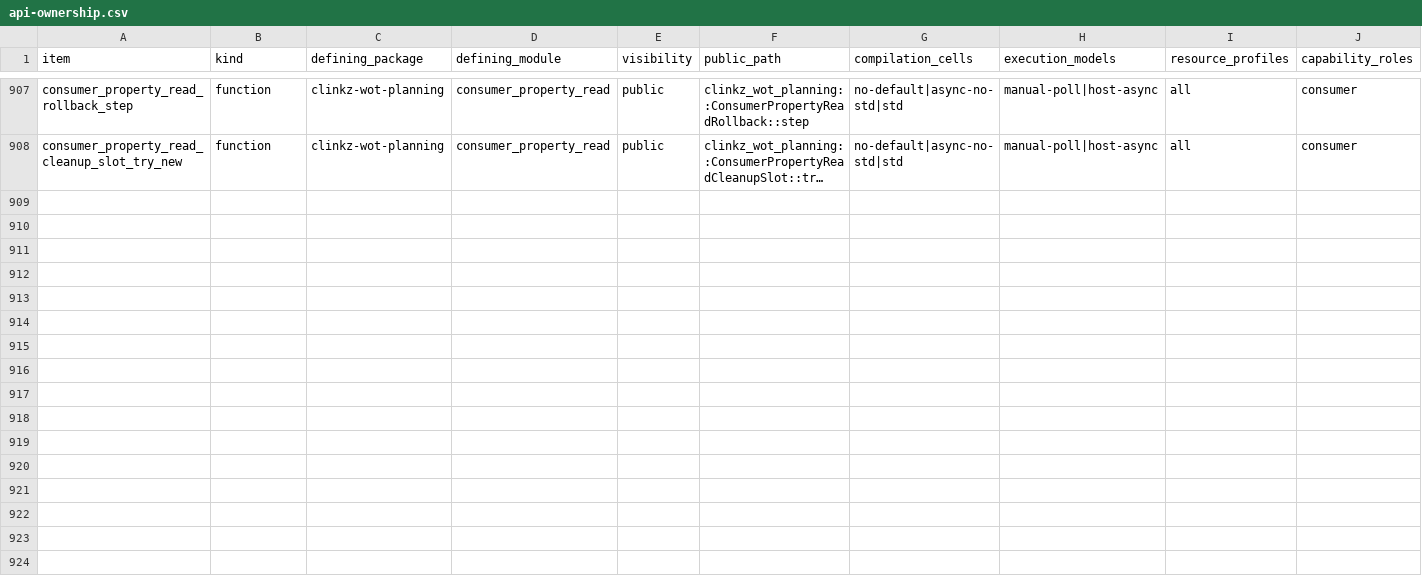
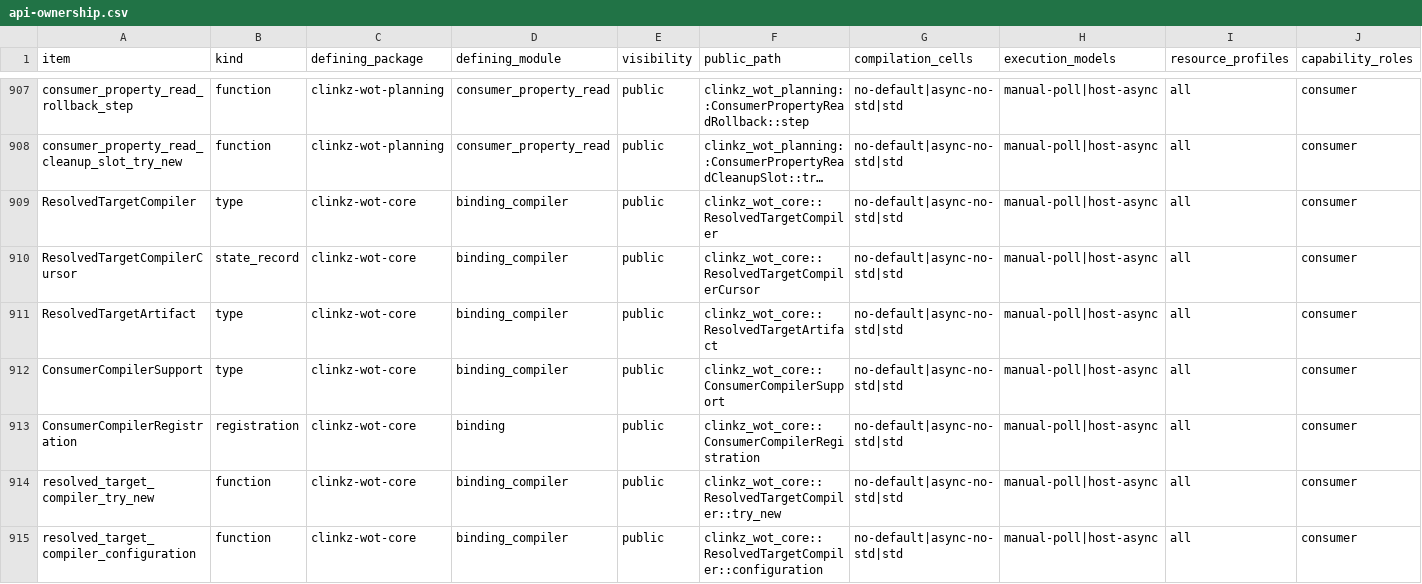
Before and after one commit to yushun1990/clinkz-wot, a CSV file: docs/api-ownership.csv, drawn as a sheet; only a part is shown, gaps mark what is left out; long unchanged cells end in …; rows hold the shown columns only; the diff covers the shown part only; the diff names each change by its address in the sheet, - before the commit and + after, or states it on an @@ line.

```diff
--- a/docs/api-ownership.csv
+++ b/docs/api-ownership.csv
+row 909: ResolvedTargetCompiler | type | clinkz-wot-core | binding_compiler | public | clinkz_wot_core::ResolvedTargetCompiler | no-default|async-no-std|std | manual-poll|host-async | all | consumer
+row 910: ResolvedTargetCompilerCursor | state_record | clinkz-wot-core | binding_compiler | public | clinkz_wot_core::ResolvedTargetCompilerCursor | no-default|async-no-std|std | manual-poll|host-async | all | consumer
+row 911: ResolvedTargetArtifact | type | clinkz-wot-core | binding_compiler | public | clinkz_wot_core::ResolvedTargetArtifact | no-default|async-no-std|std | manual-poll|host-async | all | consumer
+row 912: ConsumerCompilerSupport | type | clinkz-wot-core | binding_compiler | public | clinkz_wot_core::ConsumerCompilerSupport | no-default|async-no-std|std | manual-poll|host-async | all | consumer
+row 913: ConsumerCompilerRegistration | registration | clinkz-wot-core | binding | public | clinkz_wot_core::ConsumerCompilerRegistration | no-default|async-no-std|std | manual-poll|host-async | all | consumer
+row 914: resolved_target_compiler_try_new | function | clinkz-wot-core | binding_compiler | public | clinkz_wot_core::ResolvedTargetCompiler::try_new | no-default|async-no-std|std | manual-poll|host-async | all | consumer
+row 915: resolved_target_compiler_configuration | function | clinkz-wot-core | binding_compiler | public | clinkz_wot_core::ResolvedTargetCompiler::configuration | no-default|async-no-std|std | manual-poll|host-async | all | consumer
```
Also changed, not shown: 7 added rows elsewhere in this file, docs/artifacts.csv, 18 other files.
